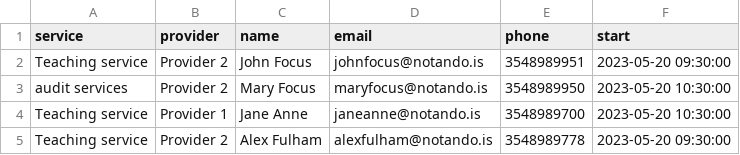
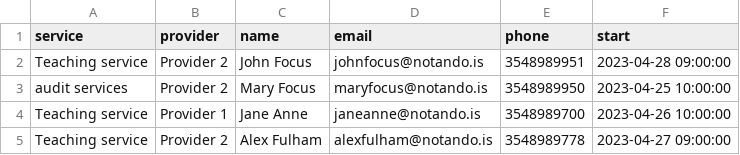
Before and after one commit to py-radicz/simplybook_import, a CSV file: bookings.csv, drawn as a sheet.

```diff
--- a/bookings.csv
+++ b/bookings.csv
@@ -1,5 +1,5 @@
 service,provider,name,email,phone,start
-Teaching service,Provider 2,John Focus,johnfocus@notando.is,3548989951,2023-05-20 09:30:00
-audit services,Provider 2,Mary Focus,maryfocus@notando.is,3548989950,2023-05-20 10:30:00
-Teaching service,Provider 1,Jane Anne,janeanne@notando.is,3548989700,2023-05-20 10:30:00
-Teaching service,Provider 2,Alex Fulham,alexfulham@notando.is,3548989778,2023-05-20 09:30:00
+Teaching service,Provider 2,John Focus,johnfocus@notando.is,3548989951,2023-04-28 09:00:00
+audit services,Provider 2,Mary Focus,maryfocus@notando.is,3548989950,2023-04-25 10:00:00
+Teaching service,Provider 1,Jane Anne,janeanne@notando.is,3548989700,2023-04-26 10:00:00
+Teaching service,Provider 2,Alex Fulham,alexfulham@notando.is,3548989778,2023-04-27 09:00:00
```
Also changed, not shown: 5 other files.
